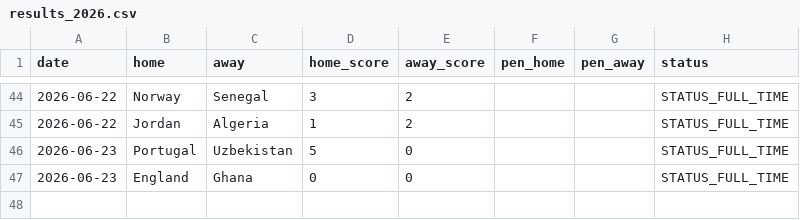
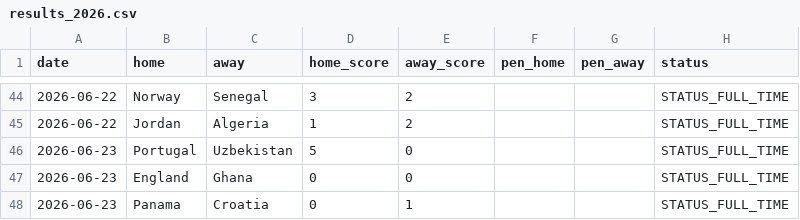
Before and after one commit to Gennarii22/wc26-model, a CSV file: model/results_2026.csv, drawn as a sheet; only a part is shown, gaps mark what is left out.

```diff
--- a/model/results_2026.csv
+++ b/model/results_2026.csv
@@ -47 +47,2 @@ date,home,away,home_score,away_score,pen_home,pen_away,status
 2026-06-23,England,Ghana,0,0,,,STATUS_FULL_TIME
+2026-06-23,Panama,Croatia,0,1,,,STATUS_FULL_TIME
```
Also changed, not shown: model/data/golden_boot_v2.csv, model/match_predictions.csv, 7 other files.
